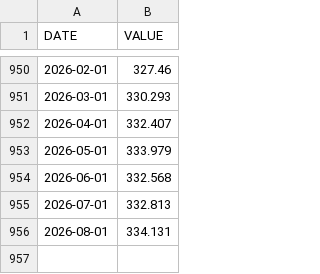
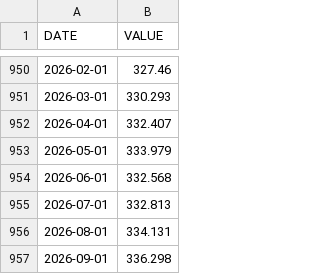
Before and after one commit to jesekdahl-source/MACRO-ECO-RADAR, a CSV file: data_cache/CPIAUCSL.csv, drawn as a sheet; only a part is shown, gaps mark what is left out; the diff names each change by its address in the sheet, - before the commit and + after, or states it on an @@ line.

```diff
--- a/data_cache/CPIAUCSL.csv
+++ b/data_cache/CPIAUCSL.csv
+row 957: 2026-09-01 | 336.298
```
Also changed, not shown: data_cache/BAMLH0A0HYM2.csv.
